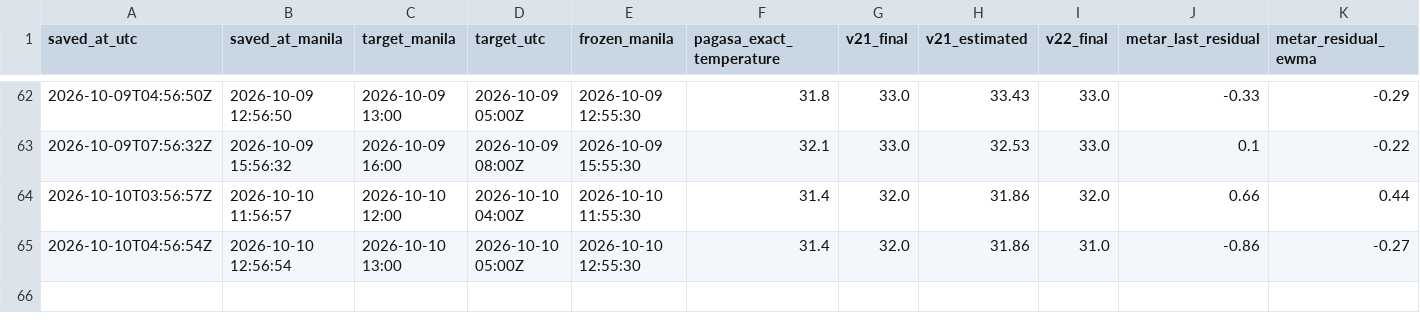
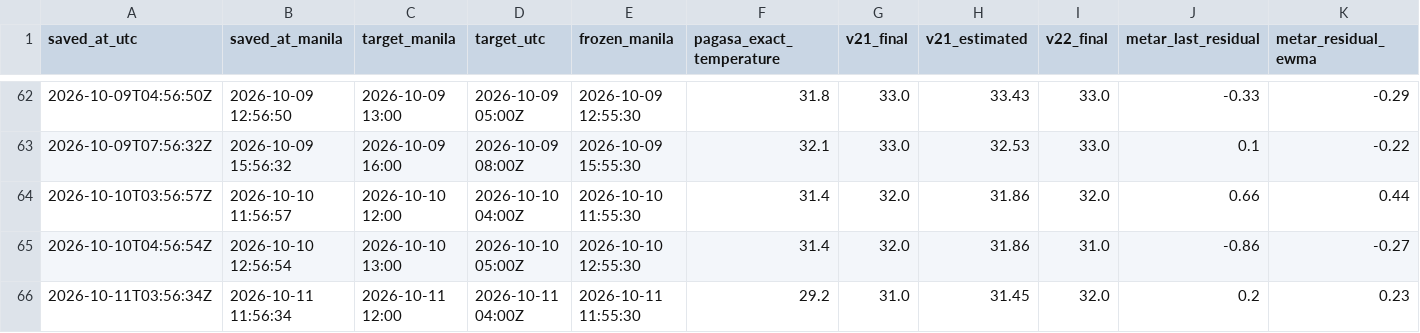
Before and after one commit to meautomatron/rpll-weather-data, a CSV file: rpll_pagasa_manual.csv, drawn as a sheet; only a part is shown, gaps mark what is left out; rows hold the shown columns only; the diff names each change by its address in the sheet, - before the commit and + after, or states it on an @@ line.

```diff
--- a/rpll_pagasa_manual.csv
+++ b/rpll_pagasa_manual.csv
+row 66: 2026-10-11T03:56:34Z | 2026-10-11 11:56:34 | 2026-10-11 12:00 | 2026-10-11 04:00Z | 2026-10-11 11:55:30 | 29.2 | 31.0 | 31.45 | 32.0 | 0.2 | 0.23
```
Also changed, not shown: rpll_synop.csv, rpll_v22_predictions.csv, 16 other files.
